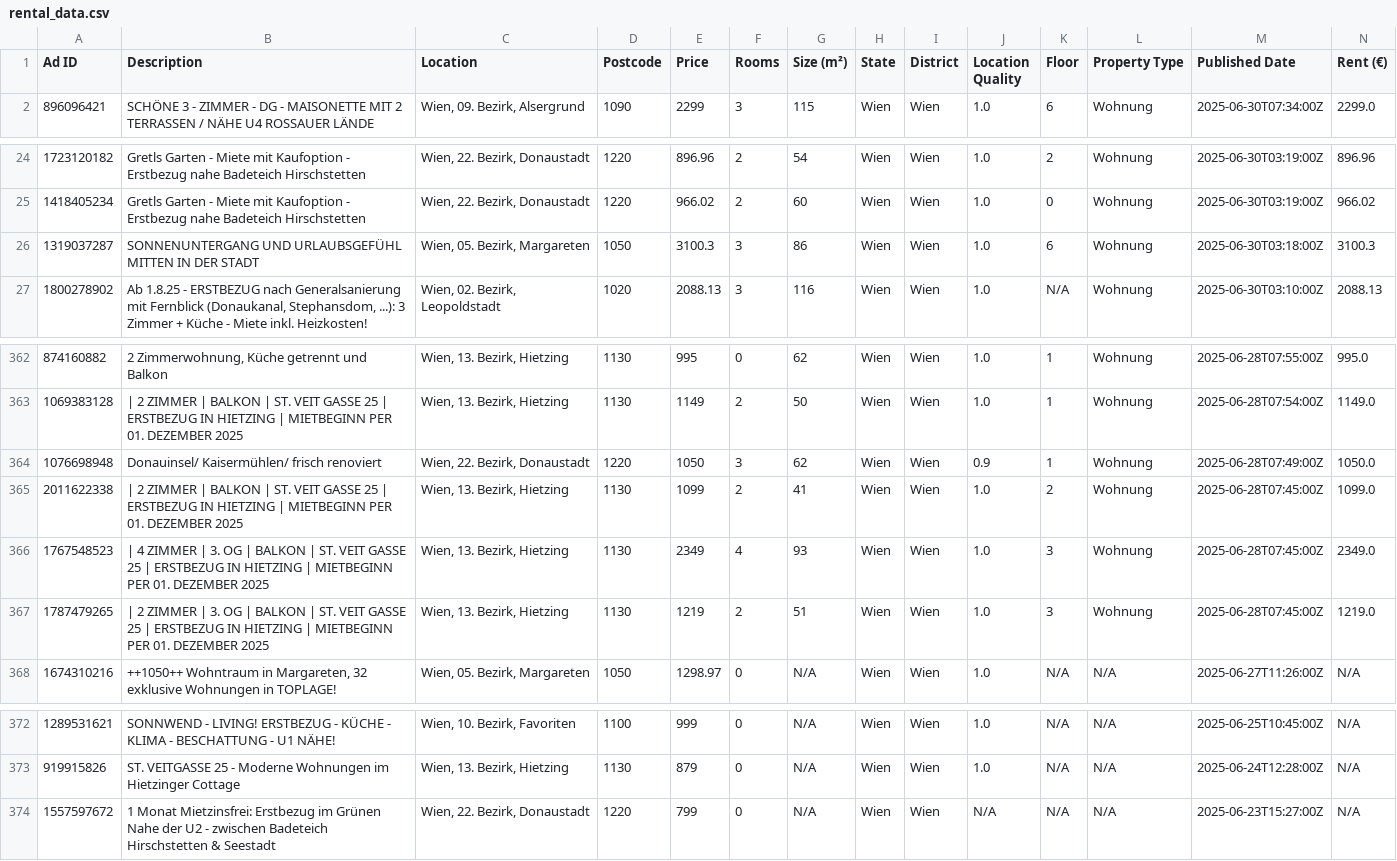
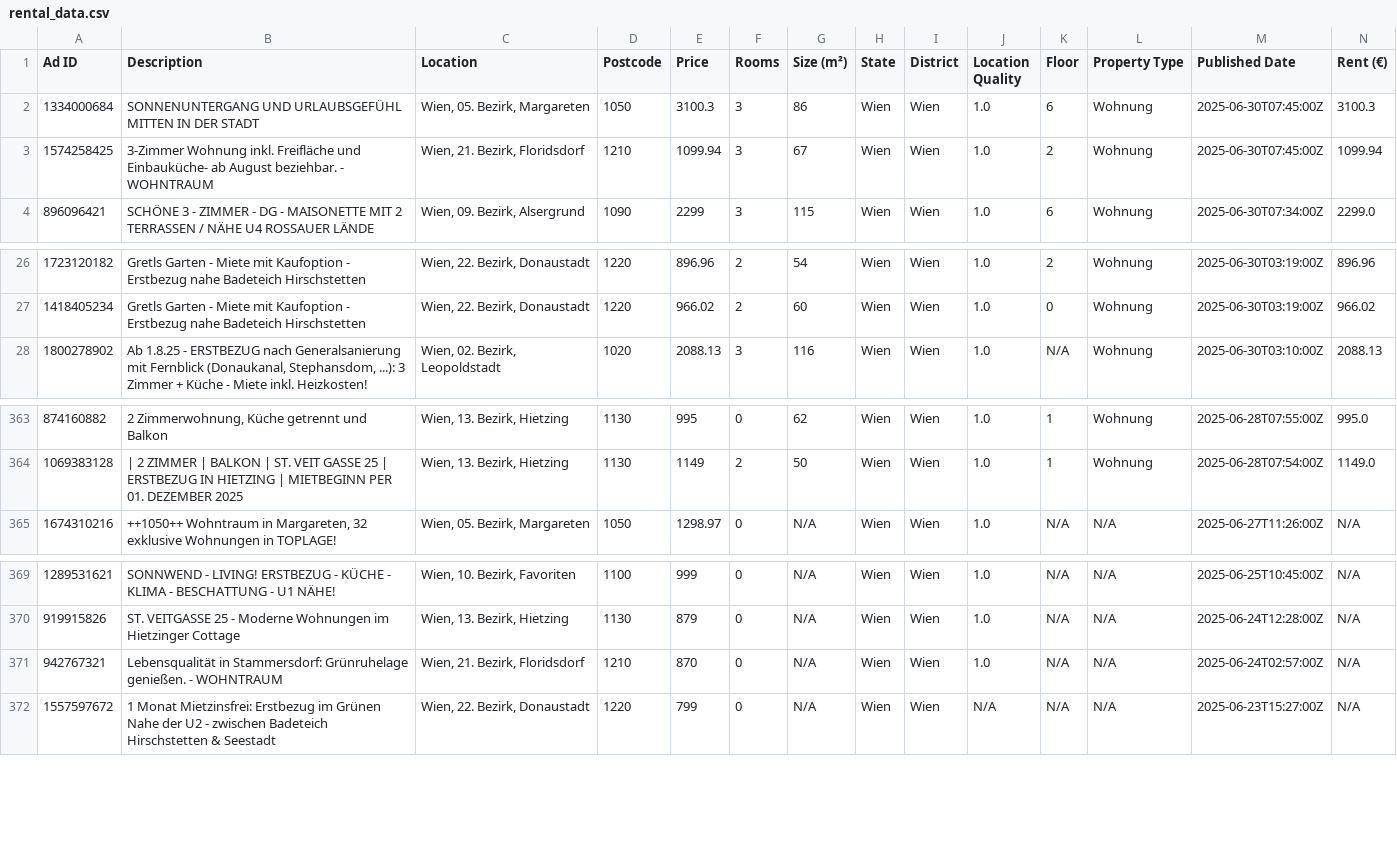
Before and after one commit to nireven/N-renting-in-vienna, a CSV file: listings/rental_data.csv, drawn as a sheet; only a part is shown, gaps mark what is left out; removed rows and columns are numbered as before the commit, all else as after; rows hold the shown columns only; the diff names each change by its address in the sheet, - before the commit and + after, or states it on an @@ line.

```diff
--- a/listings/rental_data.csv
+++ b/listings/rental_data.csv
+row 2: 1334000684 | SONNENUNTERGANG UND URLAUBSGEFÜHL MITTEN IN DER STADT | Wien, 05. Bezirk, Margareten | 1050 | 3100.3 | 3 | 86 | Wien | Wien | 1.0 | 6 | Wohnung | 2025-06-30T07:45:00Z | 3100.3
+row 3: 1574258425 | 3-Zimmer Wohnung inkl. Freifläche und Einbauküche- ab August beziehbar. - WOHNTRAUM | Wien, 21. Bezirk, Floridsdorf | 1210 | 1099.94 | 3 | 67 | Wien | Wien | 1.0 | 2 | Wohnung | 2025-06-30T07:45:00Z | 1099.94
-row 26: 1319037287 | SONNENUNTERGANG UND URLAUBSGEFÜHL MITTEN IN DER STADT | Wien, 05. Bezirk, Margareten | 1050 | 3100.3 | 3 | 86 | Wien | Wien | 1.0 | 6 | Wohnung | 2025-06-30T03:18:00Z | 3100.3
-row 364: 1076698948 | Donauinsel/ Kaisermühlen/ frisch renoviert | Wien, 22. Bezirk, Donaustadt | 1220 | 1050 | 3 | 62 | Wien | Wien | 0.9 | 1 | Wohnung | 2025-06-28T07:49:00Z | 1050.0
-row 365: 2011622338 | | 2 ZIMMER | BALKON | ST. VEIT GASSE 25 | ERSTBEZUG IN HIETZING | MIETBEGINN PER 01. DEZEMBER 2025 | Wien, 13. Bezirk, Hietzing | 1130 | 1099 | 2 | 41 | Wien | Wien | 1.0 | 2 | Wohnung | 2025-06-28T07:45:00Z | 1099.0
-row 366: 1767548523 | | 4 ZIMMER | 3. OG | BALKON | ST. VEIT GASSE 25 | ERSTBEZUG IN HIETZING | MIETBEGINN PER 01. DEZEMBER 2025 | Wien, 13. Bezirk, Hietzing | 1130 | 2349 | 4 | 93 | Wien | Wien | 1.0 | 3 | Wohnung | 2025-06-28T07:45:00Z | 2349.0
-row 367: 1787479265 | | 2 ZIMMER | 3. OG | BALKON | ST. VEIT GASSE 25 | ERSTBEZUG IN HIETZING | MIETBEGINN PER 01. DEZEMBER 2025 | Wien, 13. Bezirk, Hietzing | 1130 | 1219 | 2 | 51 | Wien | Wien | 1.0 | 3 | Wohnung | 2025-06-28T07:45:00Z | 1219.0
+row 371: 942767321 | Lebensqualität in Stammersdorf: Grünruhelage genießen. - WOHNTRAUM | Wien, 21. Bezirk, Floridsdorf | 1210 | 870 | 0 | N/A | Wien | Wien | 1.0 | N/A | N/A | 2025-06-24T02:57:00Z | N/A
```
